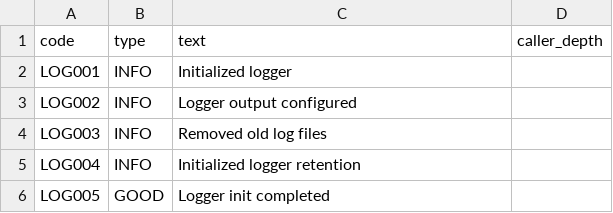
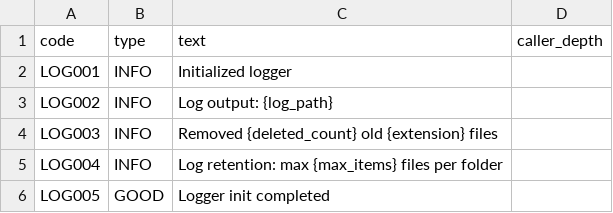
Before and after one commit to Yaniv1/BaseApp, a CSV file: resources/message_codes/logger.csv, drawn as a sheet.

Commit message:
[BASE-TASK-260611-0002] [6.1.9.18] Logger populate message placeholders from data (v26.06.11.03)

```diff
--- a/resources/message_codes/logger.csv
+++ b/resources/message_codes/logger.csv
@@ -2,5 +2,5 @@ code,type,text,caller_depth
 LOG001,INFO,Initialized logger,
-LOG002,INFO,Logger output configured,
-LOG003,INFO,Removed old log files,
-LOG004,INFO,Initialized logger retention,
+LOG002,INFO,Log output: {log_path},
+LOG003,INFO,Removed {deleted_count} old {extension} files,
+LOG004,INFO,Log retention: max {max_items} files per folder,
 LOG005,GOOD,Logger init completed,
```
Also changed, not shown: resources/message_codes/base.csv, 11 other files.
